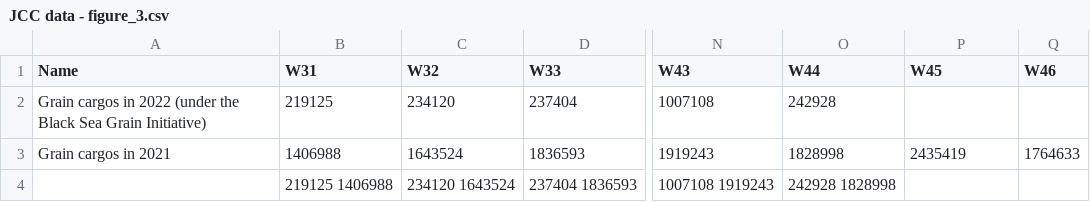
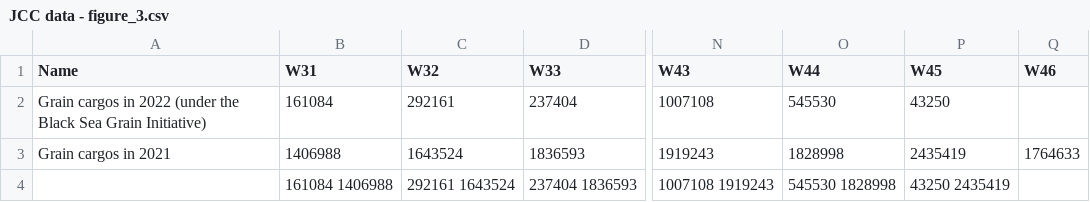
Before and after one commit to unctad-infovis/2022-black_sea_grain_initiative, a CSV file: assets/data/JCC data - figure_3.csv, drawn as a sheet; only a part is shown, gaps mark what is left out; the diff names each change by its address in the sheet, - before the commit and + after, or states it on an @@ line.

```diff
--- a/assets/data/JCC data - figure_3.csv
+++ b/assets/data/JCC data - figure_3.csv
-B2 (W31): 219125
+B2 (W31): 161084
-C2 (W32): 234120
+C2 (W32): 292161
-O2 (W44): 242928
+O2 (W44): 545530
-P2 (W45): (empty)
+P2 (W45): 43250
-B4 (W31): 219125 1406988
+B4 (W31): 161084 1406988
-C4 (W32): 234120 1643524
+C4 (W32): 292161 1643524
-O4 (W44): 242928 1828998
+O4 (W44): 545530 1828998
-P4 (W45): (empty)
+P4 (W45): 43250 2435419
```
Also changed, not shown: assets/data/JCC data - data.csv, public/assets/data/2022-black_sea_grain_initiative_figure_3.csv, 8 other files.
